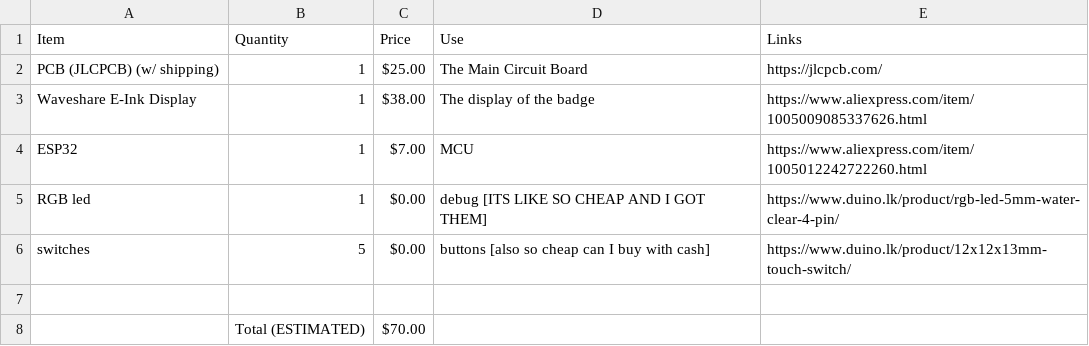
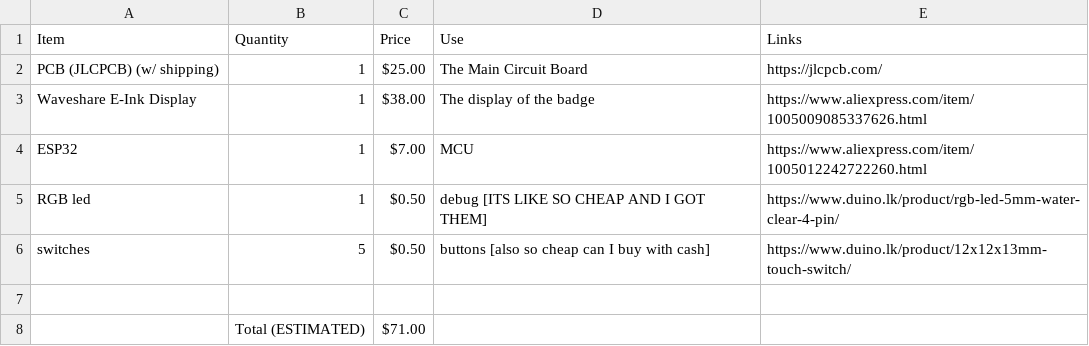
Before and after one commit to DevX-Dragon/HackBadge, a CSV file: bom.csv, drawn as a sheet.

Commit message:
docs: price adjustments

```diff
--- a/bom.csv
+++ b/bom.csv
@@ -4,5 +4,5 @@ Waveshare E-Ink Display,1,$38.00 ,The display of the badge,https://www.aliexpres
 ESP32,1,$7.00 ,MCU,https://www.aliexpress.com/item/1005012242722260.html
-RGB led,1,$0.00 ,debug [ITS LIKE SO CHEAP AND I GOT THEM],https://www.duino.lk/product/rgb-led-5mm-water-clear-4-pin/
-switches,5,$0.00 ,buttons [also so cheap can I buy with cash],https://www.duino.lk/product/12x12x13mm-touch-switch/
+RGB led,1,$0.50 ,debug [ITS LIKE SO CHEAP AND I GOT THEM],https://www.duino.lk/product/rgb-led-5mm-water-clear-4-pin/
+switches,5,$0.50 ,buttons [also so cheap can I buy with cash],https://www.duino.lk/product/12x12x13mm-touch-switch/
 ,,,,
-,Total (ESTIMATED),$70.00 ,,
+,Total (ESTIMATED),$71.00 ,,
```
